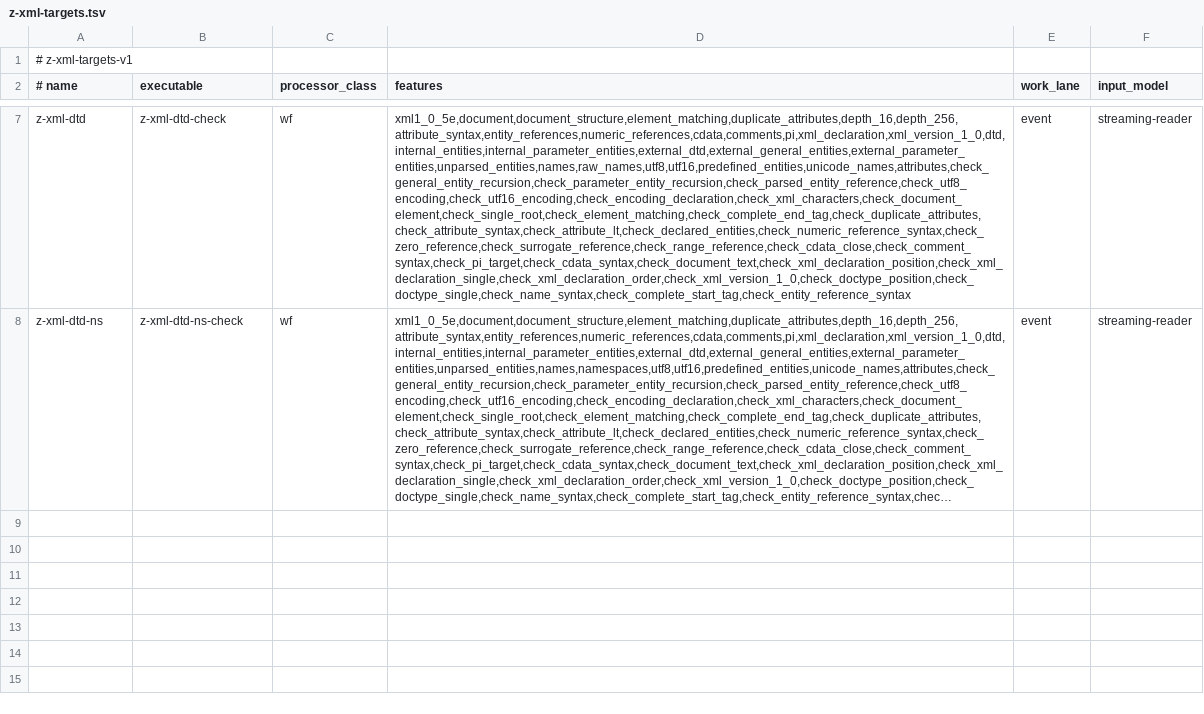
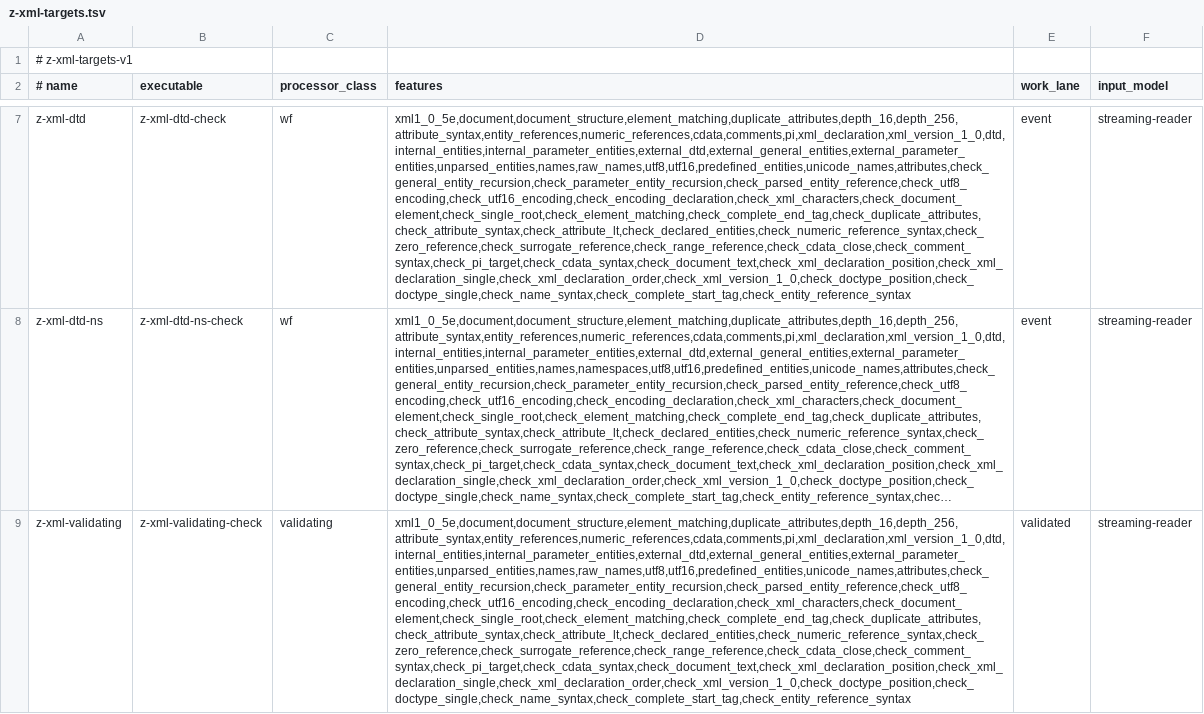
Before and after one commit to eneskemalergin/z-xml, a TSV file: tools/z-xml-targets.tsv, drawn as a sheet; only a part is shown, gaps mark what is left out; long unchanged cells end in …; the diff covers the shown part only; the diff names each change by its address in the sheet, - before the commit and + after, or states it on an @@ line.

```diff
--- a/tools/z-xml-targets.tsv
+++ b/tools/z-xml-targets.tsv
+row 9: z-xml-validating | z-xml-validating-check | validating | xml1_0_5e,document,document_structure,element_matching,duplicate_attributes,depth_16,depth_256,attribute_syntax,entity_references,numeric_references,cdata,comments,pi,xml_declaration,xml_version_1_0,dtd,internal_entities,internal_parameter_entities,external_dtd,external_general_entities,external_parameter_entities,unparsed_entities,names,raw_names,utf8,utf16,predefined_entities,unicode_names,attributes,check_general_entity_recursion,check_parameter_entity_recursion,check_parsed_entity_reference,check_utf8_encoding,check_utf16_encoding,check_encoding_declaration,check_xml_characters,check_document_element,check_single_root,check_element_matching,check_complete_end_tag,check_duplicate_attributes,check_attribute_syntax,check_attribute_lt,check_declared_entities,check_numeric_reference_syntax,check_zero_reference,check_surrogate_reference,check_range_reference,check_cdata_close,check_comment_syntax,check_pi_target,check_cdata_syntax,check_document_text,check_xml_declaration_position,check_xml_declaration_single,check_xml_declaration_order,check_xml_version_1_0,check_doctype_position,check_doctype_single,check_name_syntax,check_complete_start_tag,check_entity_reference_syntax | validated | streaming-reader
```
Also changed, not shown: 1 added row elsewhere in this file, fixture/benchmark/plans/shape-matrix-v1.tsv, fixture/manifest.tsv, 43 other files.
